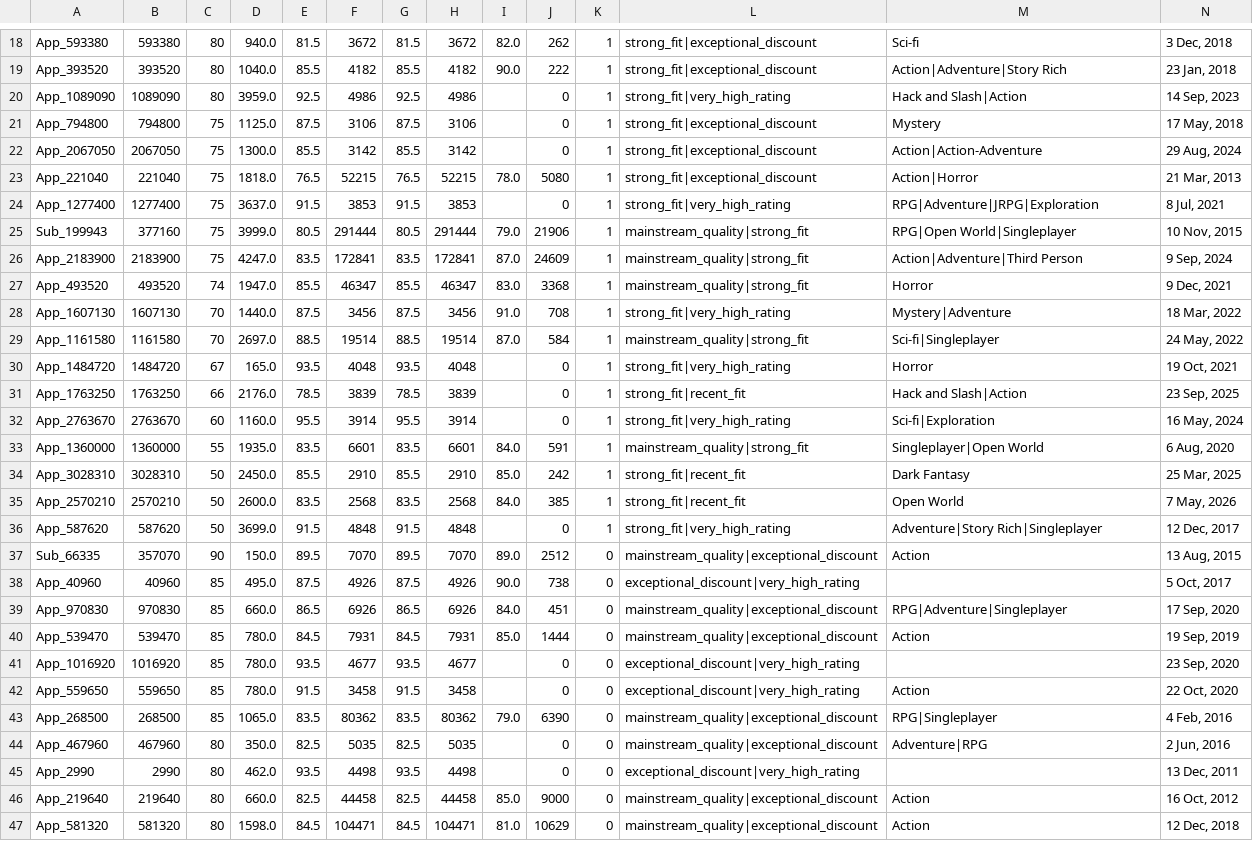
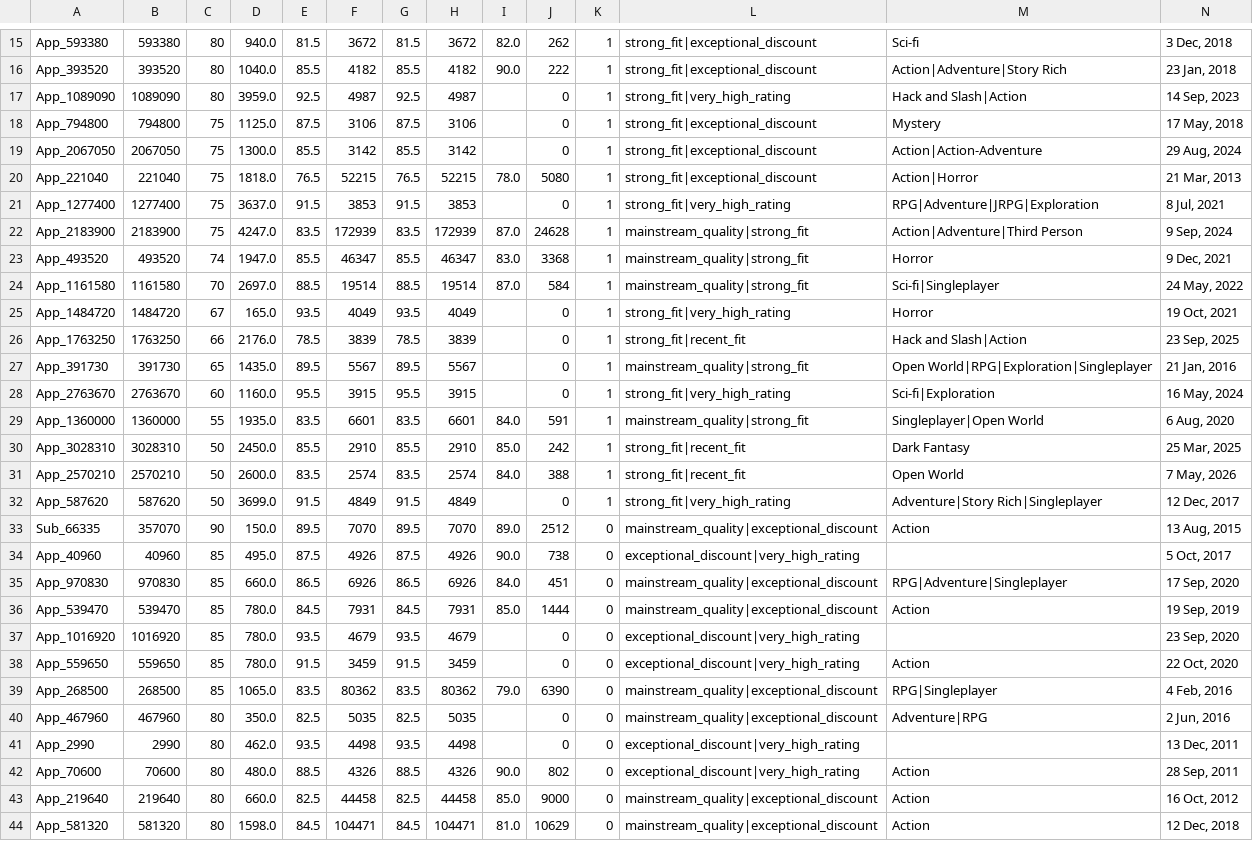
Before and after one commit to kentrap2011-hub/steam-kz-deals-2, a TSV file: data/production/shortlist/chunk_005.tsv, drawn as a sheet; only a part is shown, gaps mark what is left out; removed rows and columns are numbered as before the commit, all else as after; rows hold the shown columns only; the diff covers the shown part only; the diff names each change by its address in the sheet, - before the commit and + after, or states it on an @@ line.

```diff
--- a/data/production/shortlist/chunk_005.tsv
+++ b/data/production/shortlist/chunk_005.tsv
-F17: 4986
+F17: 4987
-H17: 4986
+H17: 4987
-row 25: Sub_199943 | 377160 | 75 | 3999.0 | 80.5 | 291444 | 80.5 | 291444 | 79.0 | 21906 | 1 | mainstream_quality|strong_fit | RPG|Open World|Singleplayer | 10 Nov, 2015
-F22: 172841
+F22: 172939
-H22: 172841
+H22: 172939
-J22: 24609
+J22: 24628
-row 28: App_1607130 | 1607130 | 70 | 1440.0 | 87.5 | 3456 | 87.5 | 3456 | 91.0 | 708 | 1 | strong_fit|very_high_rating | Mystery|Adventure | 18 Mar, 2022
-F25: 4048
+F25: 4049
-H25: 4048
+H25: 4049
+row 27: App_391730 | 391730 | 65 | 1435.0 | 89.5 | 5567 | 89.5 | 5567 |  | 0 | 1 | mainstream_quality|strong_fit | Open World|RPG|Exploration|Singleplayer | 21 Jan, 2016
-F28: 3914
+F28: 3915
-H28: 3914
+H28: 3915
-F31: 2568
+F31: 2574
-H31: 2568
+H31: 2574
-J31: 385
+J31: 388
-F32: 4848
+F32: 4849
-H32: 4848
+H32: 4849
-F37: 4677
+F37: 4679
-H37: 4677
+H37: 4679
-F38: 3458
+F38: 3459
-H38: 3458
+H38: 3459
+row 42: App_70600 | 70600 | 80 | 480.0 | 88.5 | 4326 | 88.5 | 4326 | 90.0 | 802 | 0 | exceptional_discount|very_high_rating | Action | 28 Sep, 2011
```
Also changed, not shown: 4 added rows, 4 removed rows and 7 edited cells elsewhere in this file, data/production/shortlist/chunk_001.tsv, data/production/shortlist/chunk_002.tsv, 13 other files.
